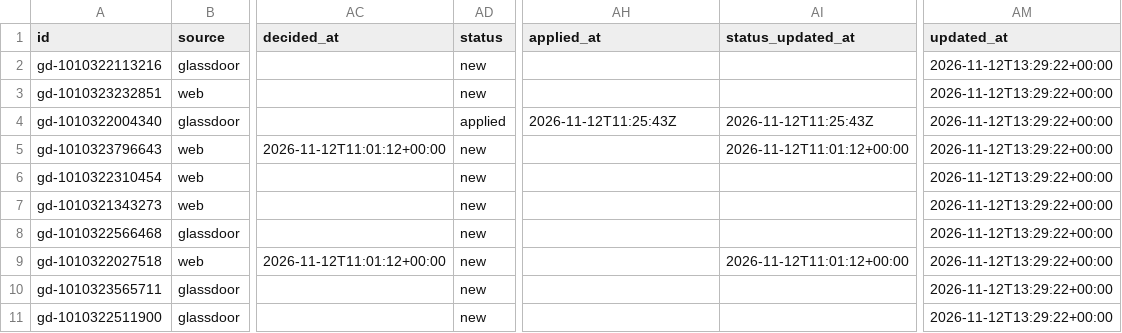
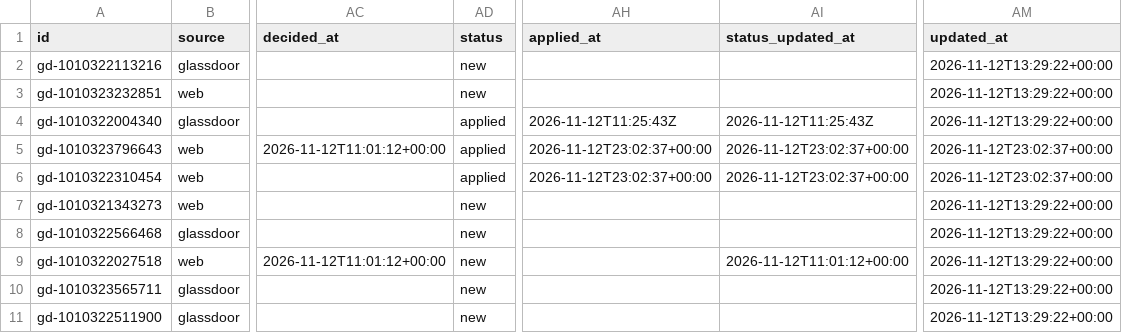
Before and after one commit to Drvptl2106/jobs, a CSV file: data/jobs.csv, drawn as a sheet; only a part is shown, gaps mark what is left out; the diff names each change by its address in the sheet, - before the commit and + after, or states it on an @@ line.

```diff
--- a/data/jobs.csv
+++ b/data/jobs.csv
-AD5:AD6 (status): new
+AD5:AD6 (status): applied
-AH5:AH6 (applied_at): (empty)
+AH5:AH6 (applied_at): 2026-11-12T23:02:37+00:00
-AI5 (status_updated_at): 2026-11-12T11:01:12+00:00
+AI5 (status_updated_at): 2026-11-12T23:02:37+00:00
-AM5:AM6 (updated_at): 2026-11-12T13:29:22+00:00
+AM5:AM6 (updated_at): 2026-11-12T23:02:37+00:00
-AI6 (status_updated_at): (empty)
+AI6 (status_updated_at): 2026-11-12T23:02:37+00:00
```
Also changed, not shown: data/applied.csv, 1 other file.
